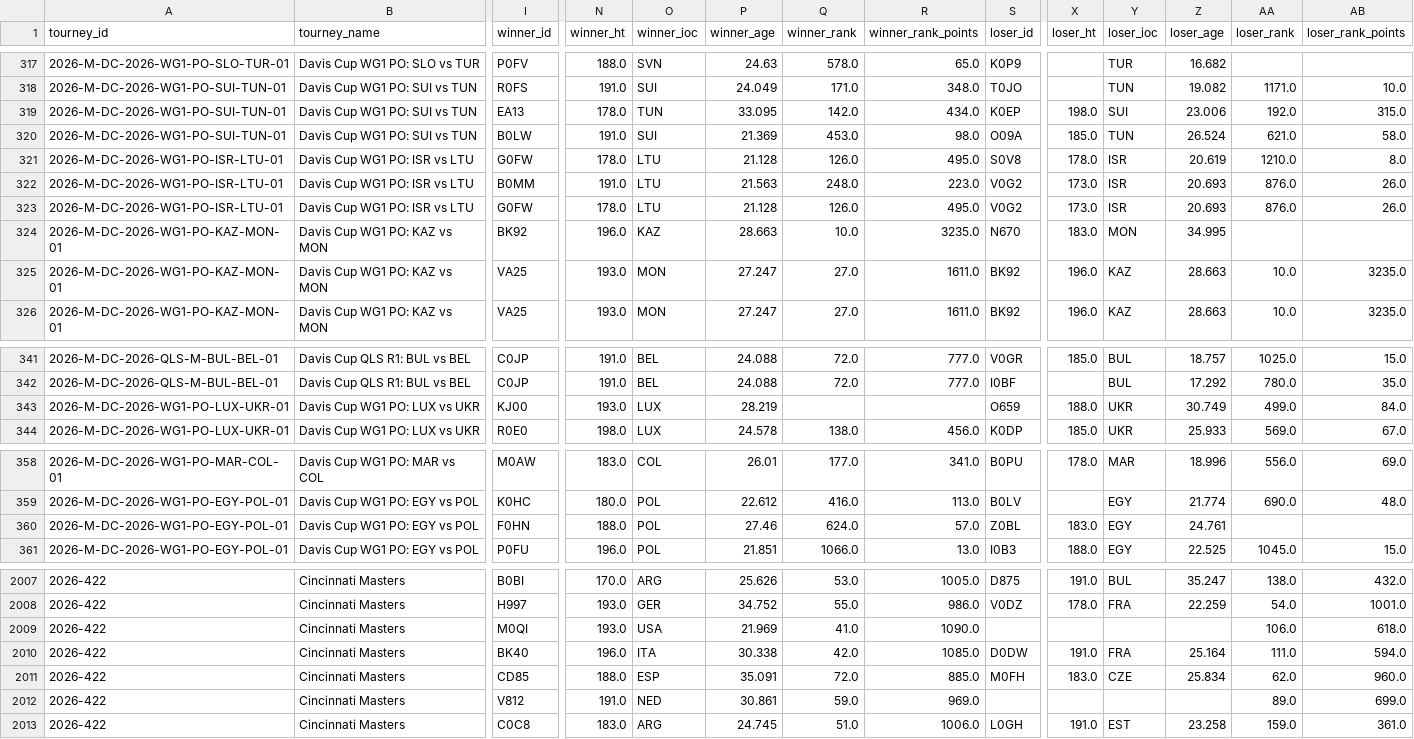
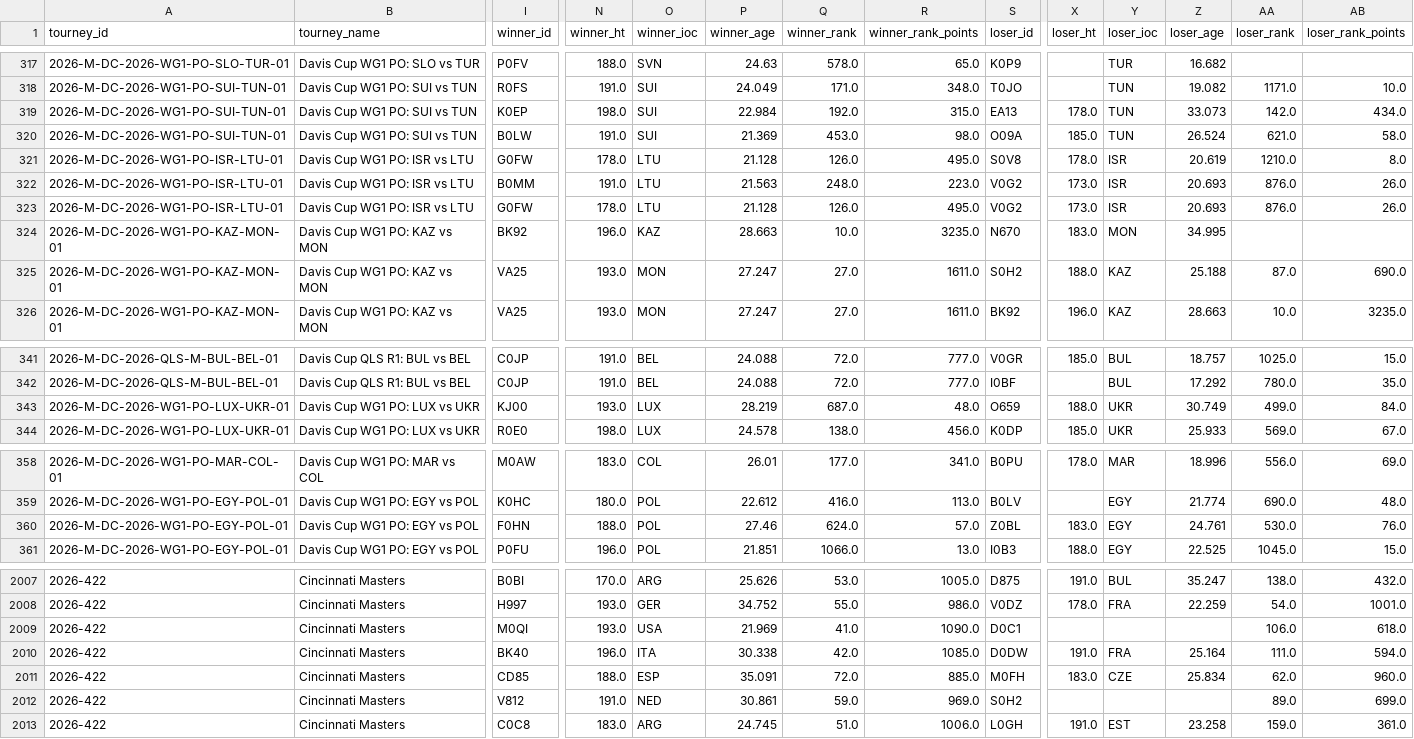
Before and after one commit to iniestap2003-ui/Deuce, a CSV file: datos/tml/2026.csv, drawn as a sheet; only a part is shown, gaps mark what is left out; the diff covers the shown part only; the diff names each change by its address in the sheet, - before the commit and + after, or states it on an @@ line.

```diff
--- a/datos/tml/2026.csv
+++ b/datos/tml/2026.csv
-I319 (winner_id): EA13
+I319 (winner_id): K0EP
-N319 (winner_ht): 178.0
+N319 (winner_ht): 198.0
-O319 (winner_ioc): TUN
+O319 (winner_ioc): SUI
-P319 (winner_age): 33.095
+P319 (winner_age): 22.984
-Q319 (winner_rank): 142.0
+Q319 (winner_rank): 192.0
-R319 (winner_rank_points): 434.0
+R319 (winner_rank_points): 315.0
-S319 (loser_id): K0EP
+S319 (loser_id): EA13
-X319 (loser_ht): 198.0
+X319 (loser_ht): 178.0
-Y319 (loser_ioc): SUI
+Y319 (loser_ioc): TUN
-Z319 (loser_age): 23.006
+Z319 (loser_age): 33.073
-AA319 (loser_rank): 192.0
+AA319 (loser_rank): 142.0
-AB319 (loser_rank_points): 315.0
+AB319 (loser_rank_points): 434.0
-S325 (loser_id): BK92
+S325 (loser_id): S0H2
-X325 (loser_ht): 196.0
+X325 (loser_ht): 188.0
-Z325 (loser_age): 28.663
+Z325 (loser_age): 25.188
-AA325 (loser_rank): 10.0
+AA325 (loser_rank): 87.0
-AB325 (loser_rank_points): 3235.0
+AB325 (loser_rank_points): 690.0
-Q343 (winner_rank): (empty)
+Q343 (winner_rank): 687.0
-R343 (winner_rank_points): (empty)
+R343 (winner_rank_points): 48.0
-AA360 (loser_rank): (empty)
+AA360 (loser_rank): 530.0
-AB360 (loser_rank_points): (empty)
+AB360 (loser_rank_points): 76.0
-S2009 (loser_id): (empty)
+S2009 (loser_id): D0C1
-S2012 (loser_id): (empty)
+S2012 (loser_id): S0H2
```
Also changed, not shown: 15 edited cells elsewhere in this file, 6 other files.
